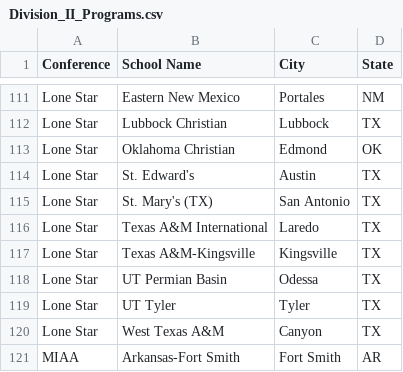
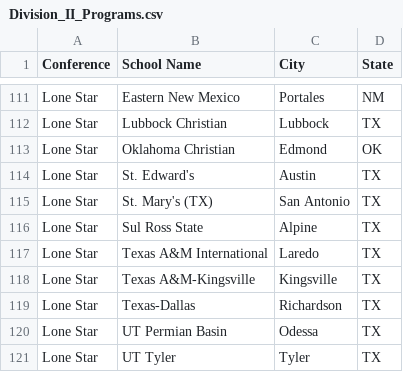
Before and after one commit to robertmspeakout/baseballchoices, a CSV file: Division_II_Programs.csv, drawn as a sheet; only a part is shown, gaps mark what is left out; the shorter side is filled out with more unchanged rows.

```diff
--- a/Division_II_Programs.csv
+++ b/Division_II_Programs.csv
@@ -115,4 +115,6 @@ Lone Star,St. Edward's,Austin,TX
 Lone Star,St. Mary's (TX),San Antonio,TX
+Lone Star,Sul Ross State,Alpine,TX
 Lone Star,Texas A&M International,Laredo,TX
 Lone Star,Texas A&M-Kingsville,Kingsville,TX
+Lone Star,Texas-Dallas,Richardson,TX
 Lone Star,UT Permian Basin,Odessa,TX
```
Also changed, not shown: Division_III_Programs.csv.
